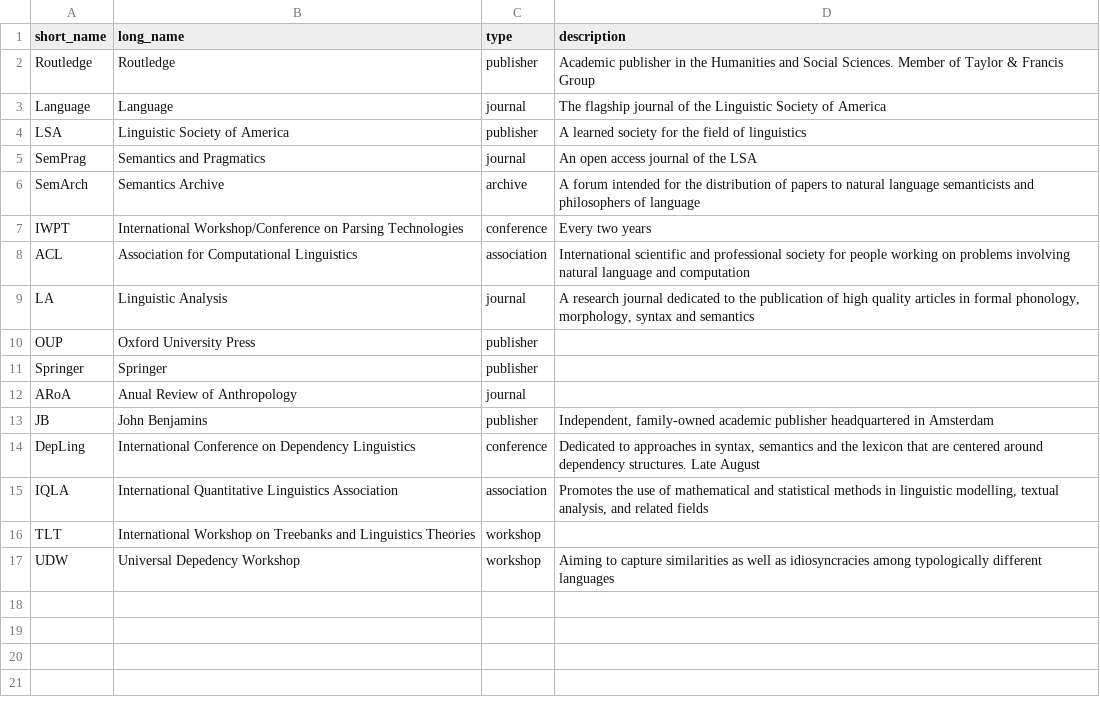
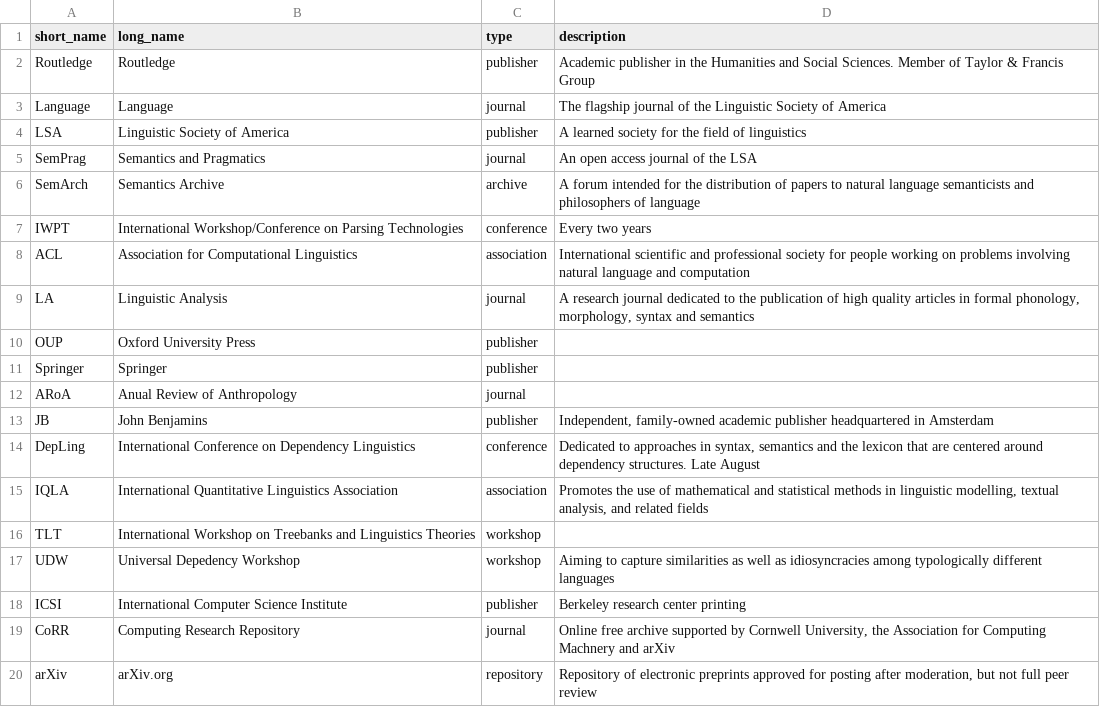
Before and after one commit to Valentin-D-Richard/CL-Benchmarking, a CSV file: Contexts.csv, drawn as a sheet.

Commit message:
Update Contexts.csv

```diff
--- a/Contexts.csv
+++ b/Contexts.csv
@@ -17 +17,4 @@ TLT,International Workshop on Treebanks and Linguistics Theories,workshop,""
 UDW,Universal Depedency Workshop,workshop,"Aiming to capture similarities as well as idiosyncracies among typologically different languages"
+ICSI,International Computer Science Institute,publisher,"Berkeley research center printing"
+CoRR,Computing Research Repository,journal,"Online free archive supported by Cornwell University, the Association for Computing Machnery and arXiv"
+arXiv,arXiv.org,repository,"Repository of electronic preprints approved for posting after moderation, but not full peer review"
```
